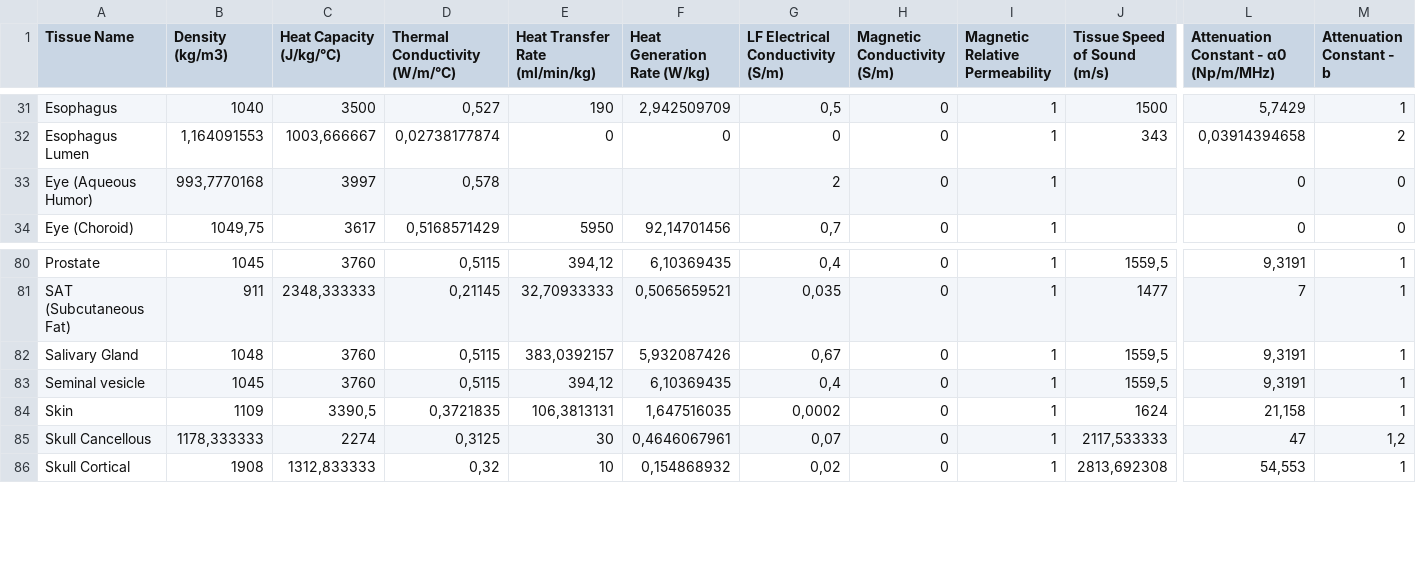
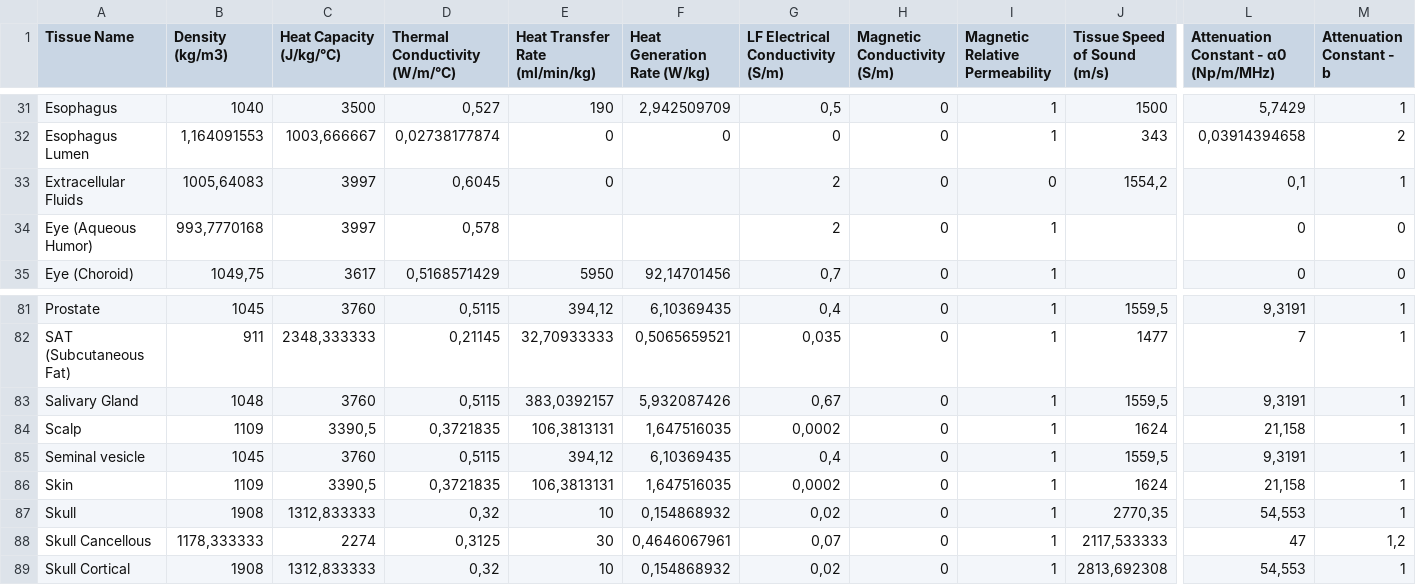
Before and after one commit to ITISFoundation/tissue-properties, a CSV file: src/csv-to-html-table/data/TissueProperties.csv, drawn as a sheet; only a part is shown, gaps mark what is left out; rows hold the shown columns only; the diff names each change by its address in the sheet, - before the commit and + after, or states it on an @@ line.

```diff
--- a/src/csv-to-html-table/data/TissueProperties.csv
+++ b/src/csv-to-html-table/data/TissueProperties.csv
+row 33: Extracellular Fluids | 1005,64083 | 3997 | 0,6045 | 0 |  | 2 | 0 | 0 | 1554,2 | 0,1 | 1
+row 84: Scalp | 1109 | 3390,5 | 0,3721835 | 106,3813131 | 1,647516035 | 0,0002 | 0 | 1 | 1624 | 21,158 | 1
+row 87: Skull | 1908 | 1312,833333 | 0,32 | 10 | 0,154868932 | 0,02 | 0 | 1 | 2770,35 | 54,553 | 1
```
Also changed, not shown: 1 other file.
